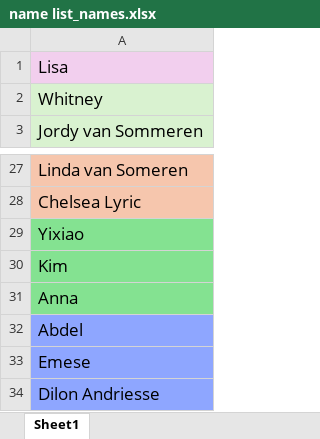
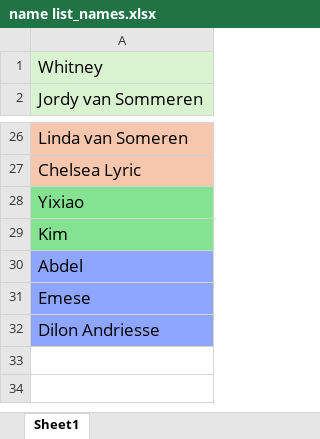
Before and after one commit to Sachuriga/GenzelLab_2025_advencalender, an Excel workbook: name list_names.xlsx, sheet Sheet1, drawn as a sheet; only a part is shown, gaps mark what is left out; values as stored, in another font and other column widths than the file's, no borders; the diff names each change by its address in the sheet, - before the commit and + after, or states it on an @@ line.

Commit message:
alpha

```diff
--- a/name list_names.xlsx (sheet Sheet1)
+++ b/name list_names.xlsx (sheet Sheet1)
-row 1: Lisa
-row 31: Anna
```
